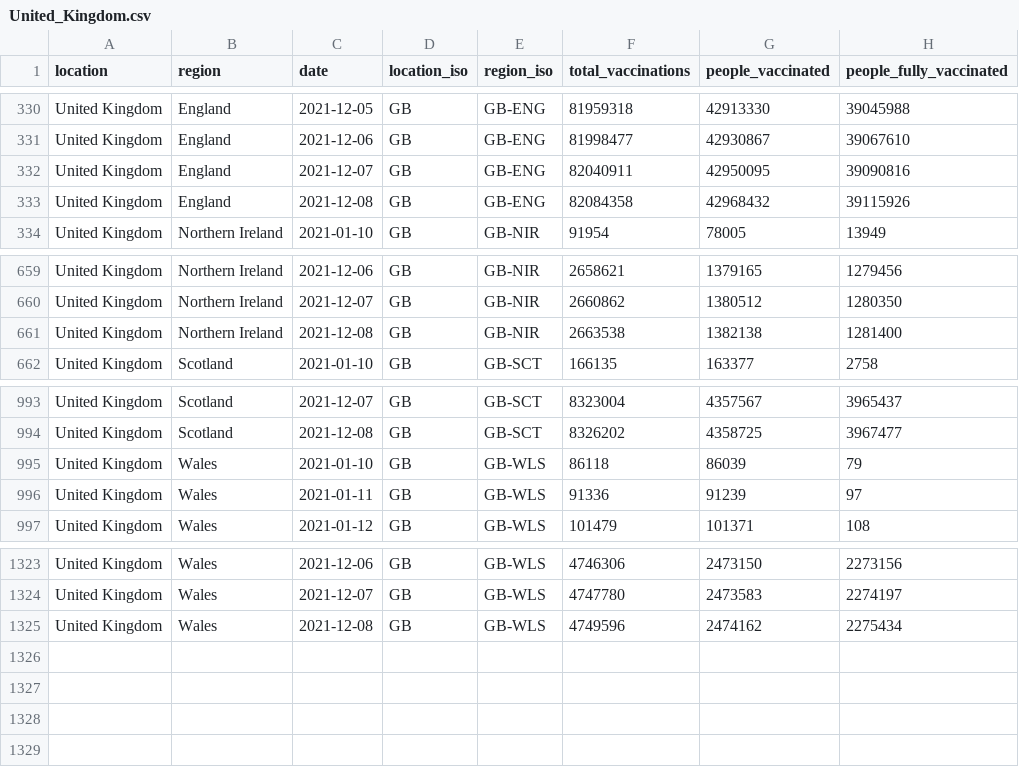
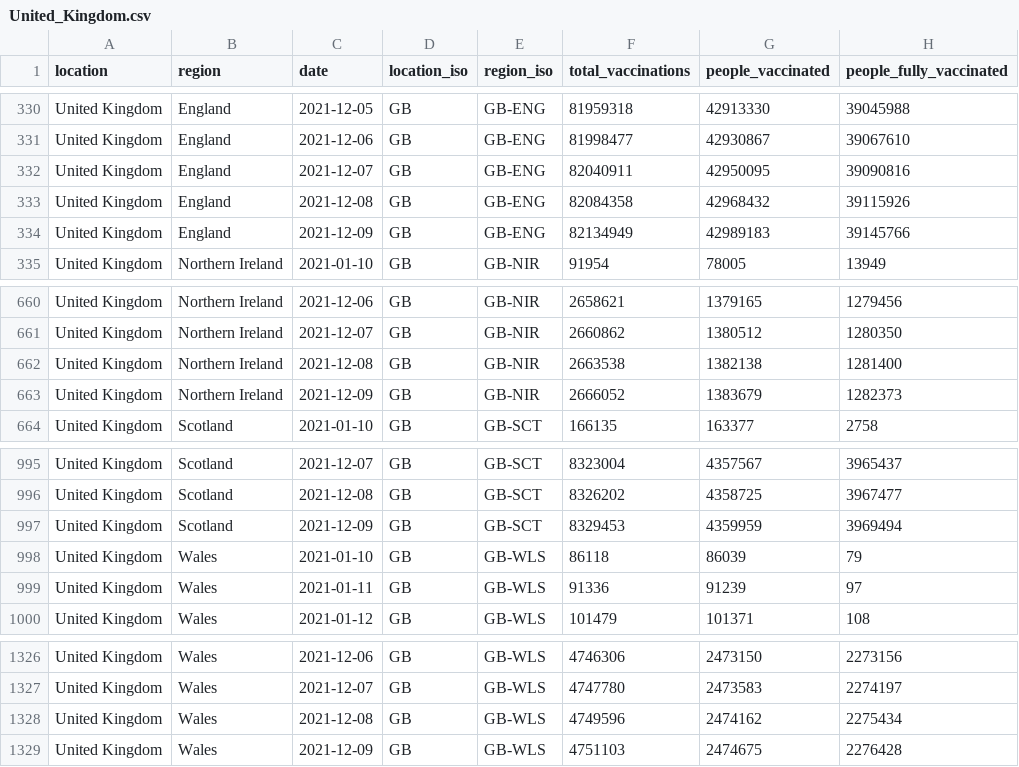
Before and after one commit to sociepy/covid19-vaccination-subnational, a CSV file: data/countries/United_Kingdom.csv, drawn as a sheet; only a part is shown, gaps mark what is left out.

```diff
--- a/data/countries/United_Kingdom.csv
+++ b/data/countries/United_Kingdom.csv
@@ -333,2 +333,3 @@ United Kingdom,England,2021-12-07,GB,GB-ENG,82040911,42950095,39090816
 United Kingdom,England,2021-12-08,GB,GB-ENG,82084358,42968432,39115926
+United Kingdom,England,2021-12-09,GB,GB-ENG,82134949,42989183,39145766
 United Kingdom,Northern Ireland,2021-01-10,GB,GB-NIR,91954,78005,13949
@@ -661,2 +662,3 @@ United Kingdom,Northern Ireland,2021-12-07,GB,GB-NIR,2660862,1380512,1280350
 United Kingdom,Northern Ireland,2021-12-08,GB,GB-NIR,2663538,1382138,1281400
+United Kingdom,Northern Ireland,2021-12-09,GB,GB-NIR,2666052,1383679,1282373
 United Kingdom,Scotland,2021-01-10,GB,GB-SCT,166135,163377,2758
@@ -994,2 +996,3 @@ United Kingdom,Scotland,2021-12-07,GB,GB-SCT,8323004,4357567,3965437
 United Kingdom,Scotland,2021-12-08,GB,GB-SCT,8326202,4358725,3967477
+United Kingdom,Scotland,2021-12-09,GB,GB-SCT,8329453,4359959,3969494
 United Kingdom,Wales,2021-01-10,GB,GB-WLS,86118,86039,79
@@ -1325 +1328,2 @@ United Kingdom,Wales,2021-12-07,GB,GB-WLS,4747780,2473583,2274197
 United Kingdom,Wales,2021-12-08,GB,GB-WLS,4749596,2474162,2275434
+United Kingdom,Wales,2021-12-09,GB,GB-WLS,4751103,2474675,2276428
```
Also changed, not shown: data/countries/Argentina.csv, data/countries/Brazil.csv, 21 other files.
